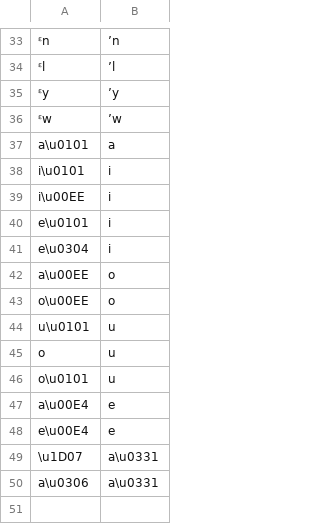
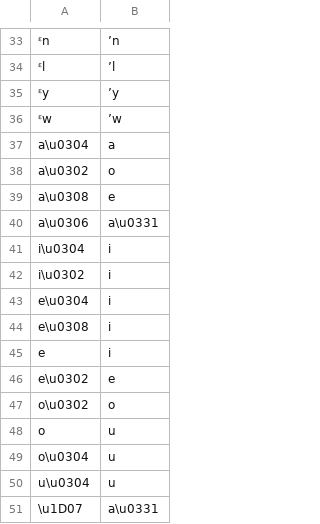
Before and after one commit to roedoejet/g2p, a CSV file: g2p/mappings/langs/kwk/kwk_boas_to_umista.csv, drawn as a sheet; only a part is shown, gaps mark what is left out; removed rows and columns are numbered as before the commit, all else as after; the diff names each change by its address in the sheet, - before the commit and + after, or states it on an @@ line.

Commit message:
fixed vowel errors in mapping for kwk

```diff
--- a/g2p/mappings/langs/kwk/kwk_boas_to_umista.csv
+++ b/g2p/mappings/langs/kwk/kwk_boas_to_umista.csv
-A37: a\u0101
+A37: a\u0304
+row 38: a\u0302 | o
+row 39: a\u0308 | e
@@ row 50 moved to row 40: a\u0306 @@
-A41: i\u0101
+A41: i\u0304
-A42: i\u00EE
+A42: i\u0302
-row 40: e\u0101 | i
-row 42: a\u00EE | o
+row 44: e\u0308 | i
+row 45: e | i
+row 46: e\u0302 | e
-A47: o\u00EE
+A47: o\u0302
-row 44: u\u0101 | u
-A49: o\u0101
+A49: o\u0304
-row 47: a\u00E4 | e
-row 48: e\u00E4 | e
+row 50: u\u0304 | u
```
